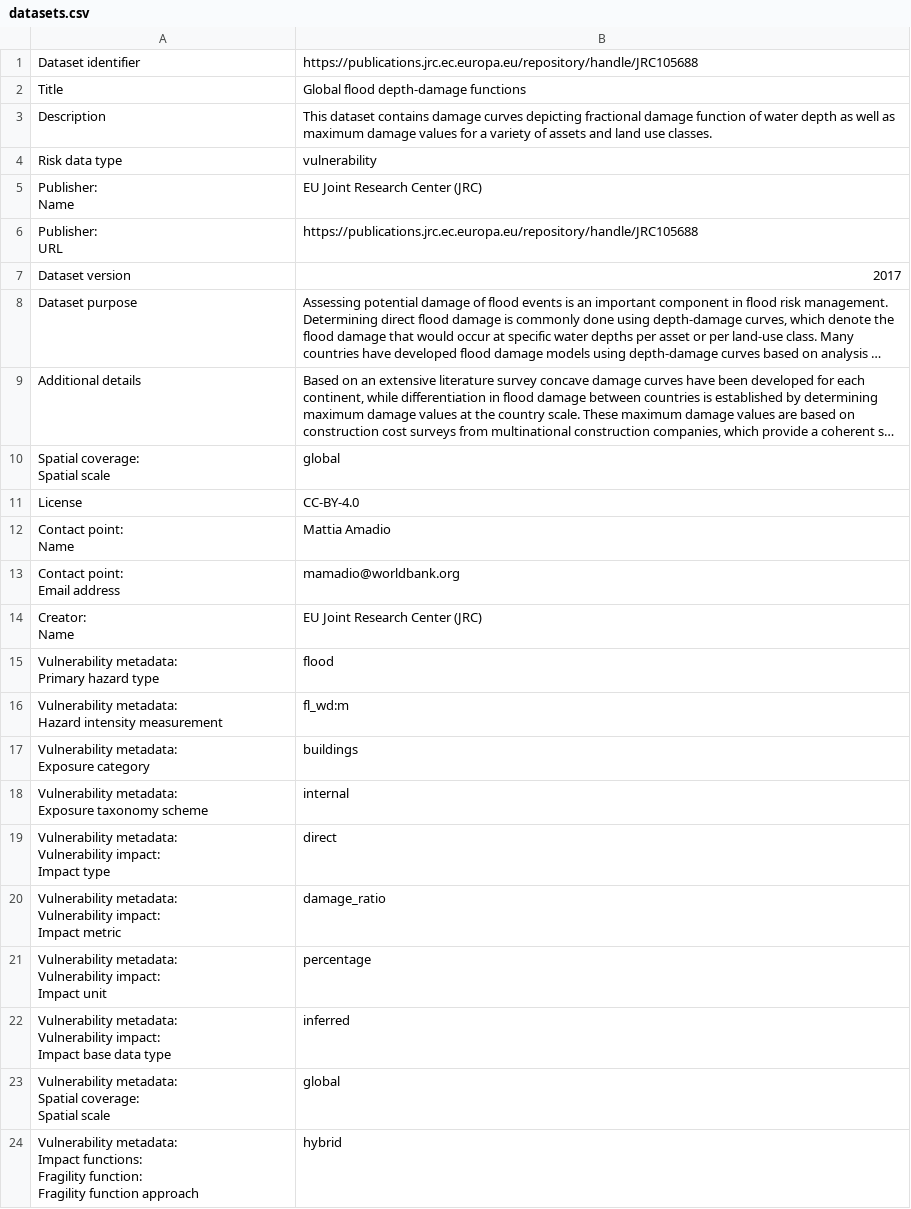
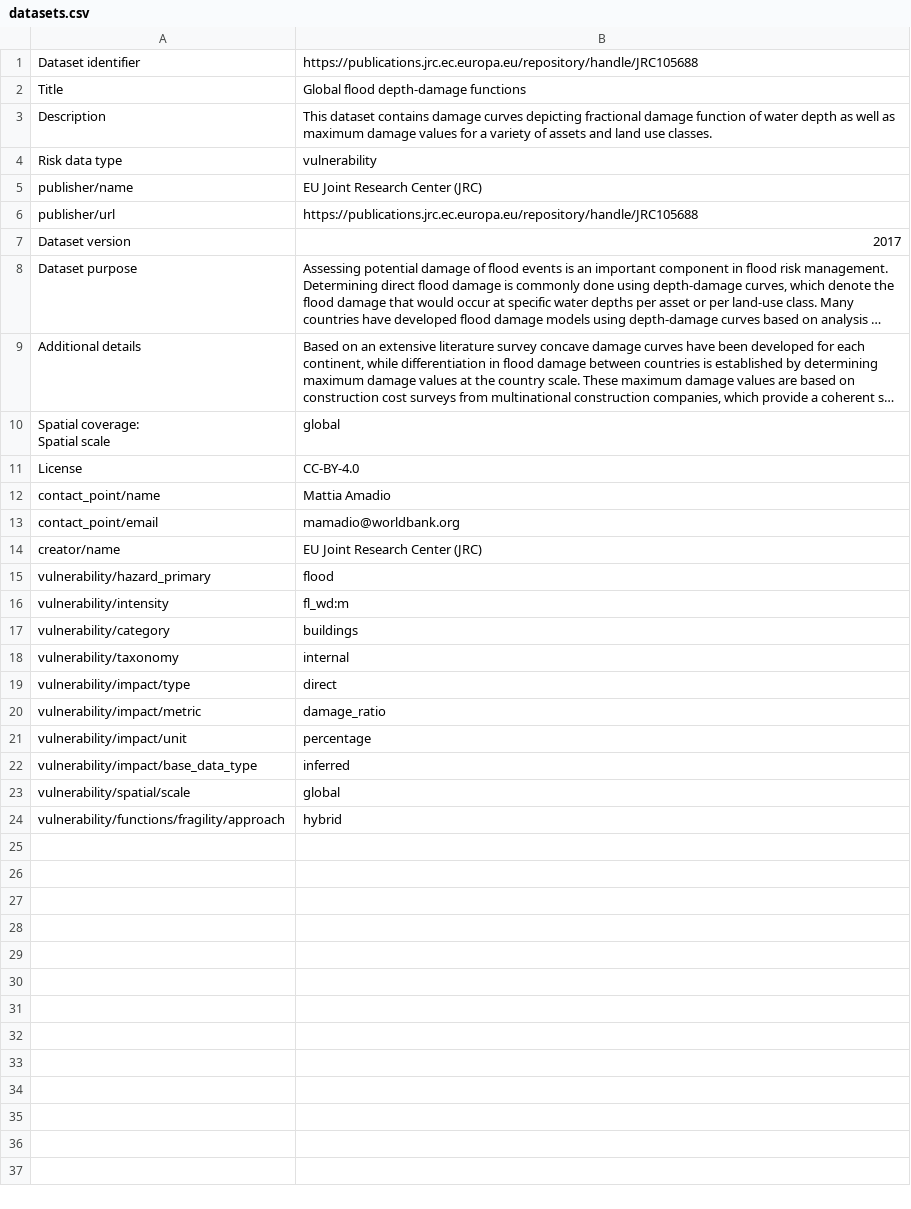
Before and after one commit to GFDRR/rdl-standard, a CSV file: examples/vulnerability/flood_jrc/datasets.csv, drawn as a sheet; long unchanged cells end in ….

```diff
--- a/examples/vulnerability/flood_jrc/datasets.csv
+++ b/examples/vulnerability/flood_jrc/datasets.csv
@@ -4,6 +4,4 @@ Description,This dataset contains damage curves depicting fractional damage func
 Risk data type,vulnerability
-"Publisher:
-Name",EU Joint Research Center (JRC)
-"Publisher:
-URL",https://publications.jrc.ec.europa.eu/repository/handle/JRC105688
+publisher/name,EU Joint Research Center (JRC)
+publisher/url,https://publications.jrc.ec.europa.eu/repository/handle/JRC105688
 Dataset version,2017
@@ -14,34 +12,14 @@ Spatial scale",global
 License,CC-BY-4.0
-"Contact point:
-Name",Mattia Amadio
-"Contact point:
-Email address",mamadio@worldbank.org
-"Creator:
-Name",EU Joint Research Center (JRC)
-"Vulnerability metadata:
-Primary hazard type",flood
-"Vulnerability metadata:
-Hazard intensity measurement",fl_wd:m
-"Vulnerability metadata:
-Exposure category",buildings
-"Vulnerability metadata:
-Exposure taxonomy scheme",internal
-"Vulnerability metadata:
-Vulnerability impact:
-Impact type",direct
-"Vulnerability metadata:
-Vulnerability impact:
-Impact metric",damage_ratio
-"Vulnerability metadata:
-Vulnerability impact:
-Impact unit",percentage
-"Vulnerability metadata:
-Vulnerability impact:
-Impact base data type",inferred
-"Vulnerability metadata:
-Spatial coverage:
-Spatial scale",global
-"Vulnerability metadata:
-Impact functions:
-Fragility function:
-Fragility function approach",hybrid
+contact_point/name,Mattia Amadio
+contact_point/email,mamadio@worldbank.org
+creator/name,EU Joint Research Center (JRC)
+vulnerability/hazard_primary,flood
+vulnerability/intensity,fl_wd:m
+vulnerability/category,buildings
+vulnerability/taxonomy,internal
+vulnerability/impact/type,direct
+vulnerability/impact/metric,damage_ratio
+vulnerability/impact/unit,percentage
+vulnerability/impact/base_data_type,inferred
+vulnerability/spatial/scale,global
+vulnerability/functions/fragility/approach,hybrid
```
Also changed, not shown: examples/exposure/central_asia_residential_current/datasets.csv, examples/exposure/central_asia_residential_current/exposure_metrics.csv, 30 other files.
